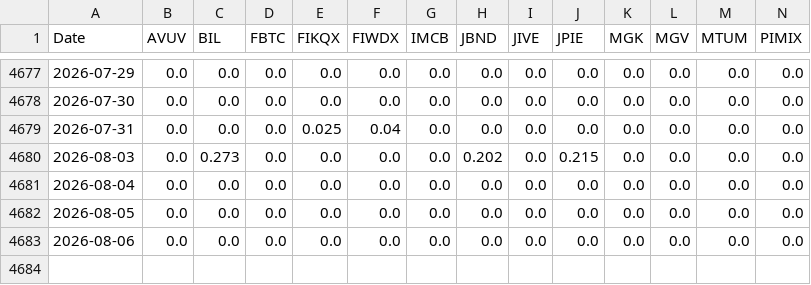
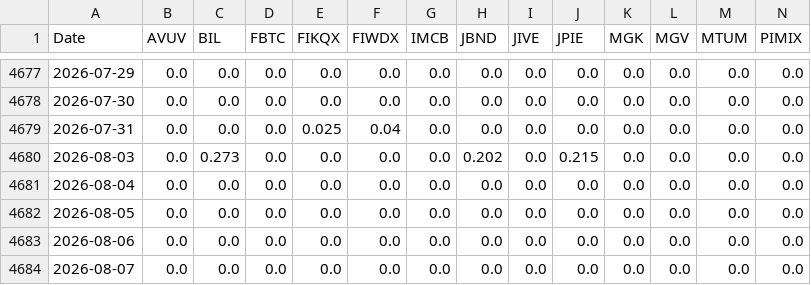
Before and after one commit to wesl8n-sketch/A1V12-Dashboard, a CSV file: Data/Composite_Dividends.csv, drawn as a sheet; only a part is shown, gaps mark what is left out; rows hold the shown columns only; the diff names each change by its address in the sheet, - before the commit and + after, or states it on an @@ line.

```diff
--- a/Data/Composite_Dividends.csv
+++ b/Data/Composite_Dividends.csv
+row 4684: 2026-08-07 | 0.0 | 0.0 | 0.0 | 0.0 | 0.0 | 0.0 | 0.0 | 0.0 | 0.0 | 0.0 | 0.0 | 0.0 | 0.0
```
Also changed, not shown: Data/Alpha_Overlay_Daily_Values.csv, Data/Dividend_Asset_Annual.csv, 25 other files.
